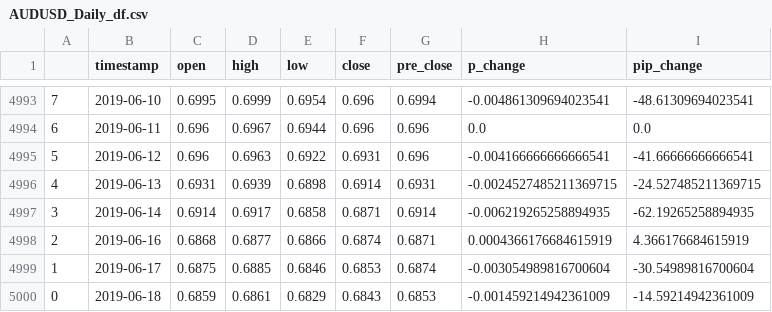
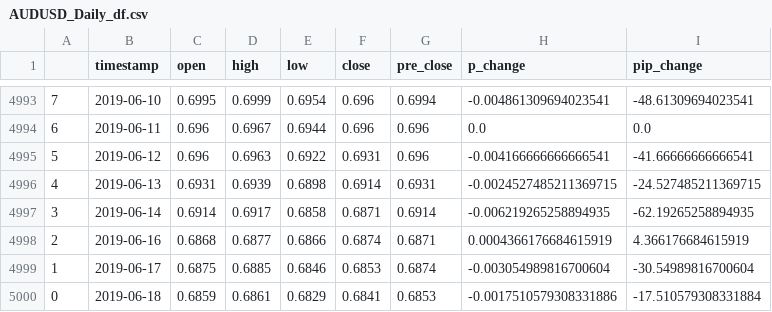
Before and after one commit to jacktator/QuantTrading_Py, a CSV file: data/gen/AUDUSD_Daily_df.csv, drawn as a sheet; only a part is shown, gaps mark what is left out.

```diff
--- a/data/gen/AUDUSD_Daily_df.csv
+++ b/data/gen/AUDUSD_Daily_df.csv
@@ -4999,2 +4999,2 @@
 1,2019-06-17,0.6875,0.6885,0.6846,0.6853,0.6874,-0.003054989816700604,-30.54989816700604
-0   ,2019-06-18,0.6859,0.6861,0.6829,0.6843,0.6853   ,-0.001459214942361009  ,-14.59214942361009
+0   ,2019-06-18,0.6859,0.6861,0.6829,0.6841,0.6853   ,-0.0017510579308331886 ,-17.510579308331884
```
Also changed, not shown: data/gen/EURUSD_Daily_df.csv, 1 other file.
